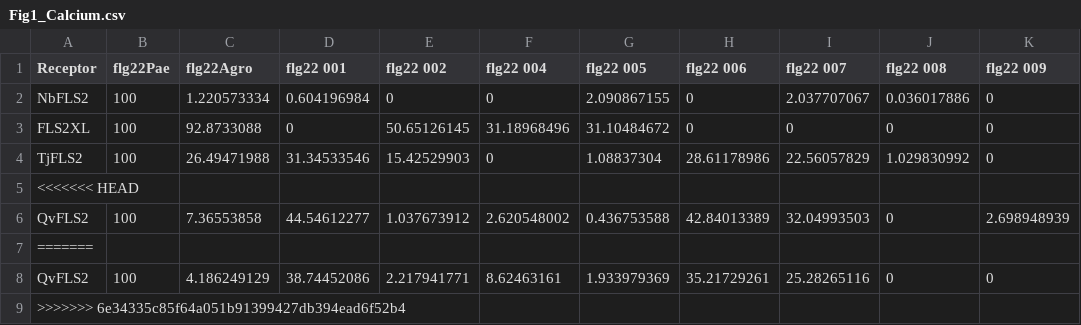
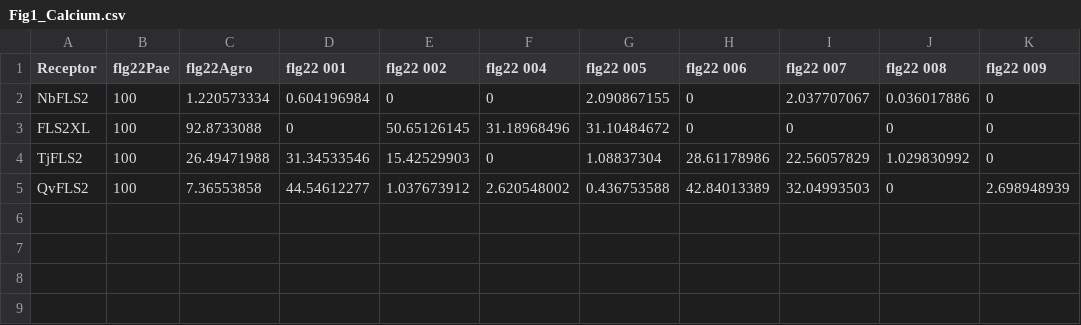
Before and after one commit to jerrytli/FLS2_engineering, a CSV file: input/Fig1_Calcium.csv, drawn as a sheet.

```diff
--- a/input/Fig1_Calcium.csv
+++ b/input/Fig1_Calcium.csv
@@ -4,6 +4,2 @@ FLS2XL,100,92.8733088,0,50.65126145,31.18968496,31.10484672,0,0,0,0
 TjFLS2,100,26.49471988,31.34533546,15.42529903,0,1.08837304,28.61178986,22.56057829,1.029830992,0
-<<<<<<< HEAD,,,,,,,,,,
 QvFLS2,100,7.36553858,44.54612277,1.037673912,2.620548002,0.436753588,42.84013389,32.04993503,0,2.698948939
-=======,,,,,,,,,,
-QvFLS2,100,4.186249129,38.74452086,2.217941771,8.62463161,1.933979369,35.21729261,25.28265116,0,0
->>>>>>> 6e34335c85f64a051b91399427db394ead6f52b4,,,,,,,,,,
```
Also changed, not shown: 1 other file.
